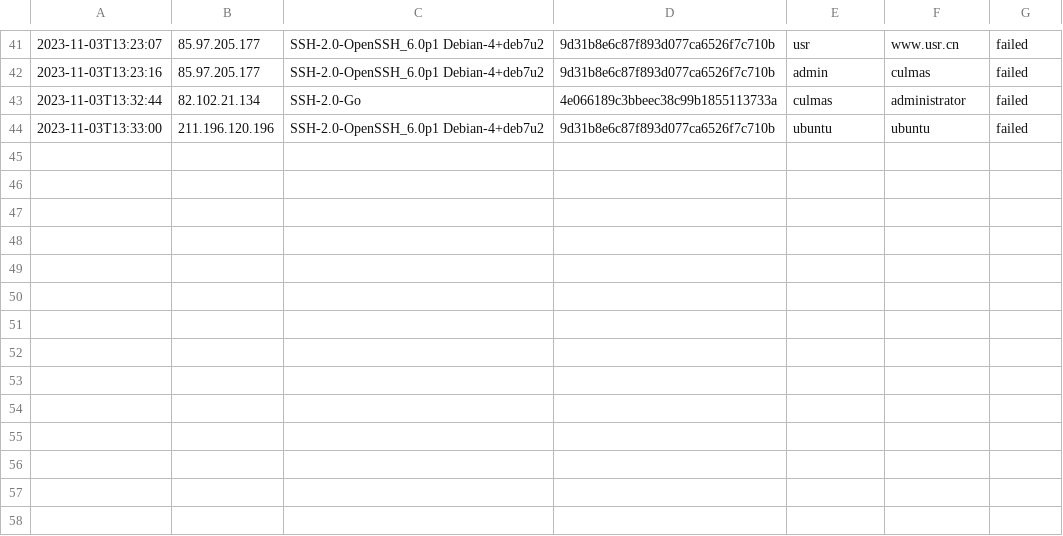
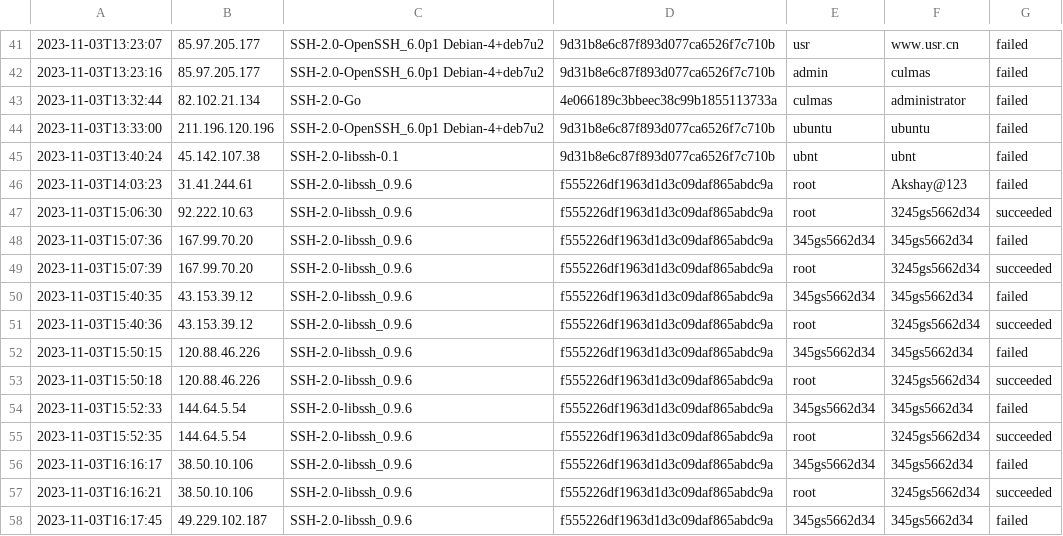
Before and after one commit to CyDefOps/project-killchain, a CSV file: IOCs/network-indicators/honeypot/iocs-14d.csv, drawn as a sheet; only a part is shown, gaps mark what is left out.

Commit message:
Update Honeypot IOC files

```diff
--- a/IOCs/network-indicators/honeypot/iocs-14d.csv
+++ b/IOCs/network-indicators/honeypot/iocs-14d.csv
@@ -44 +44,15 @@
 2023-11-03T13:33:00,211.196.120.196,SSH-2.0-OpenSSH_6.0p1 Debian-4+deb7u2,9d31b8e6c87f893d077ca6526f7c710b,ubuntu,ubuntu,failed
+2023-11-03T13:40:24,45.142.107.38,SSH-2.0-libssh-0.1,9d31b8e6c87f893d077ca6526f7c710b,ubnt,ubnt,failed
+2023-11-03T14:03:23,31.41.244.61,SSH-2.0-libssh_0.9.6,f555226df1963d1d3c09daf865abdc9a,root,Akshay@123,failed
+2023-11-03T15:06:30,92.222.10.63,SSH-2.0-libssh_0.9.6,f555226df1963d1d3c09daf865abdc9a,root,3245gs5662d34,succeeded
+2023-11-03T15:07:36,167.99.70.20,SSH-2.0-libssh_0.9.6,f555226df1963d1d3c09daf865abdc9a,345gs5662d34,345gs5662d34,failed
+2023-11-03T15:07:39,167.99.70.20,SSH-2.0-libssh_0.9.6,f555226df1963d1d3c09daf865abdc9a,root,3245gs5662d34,succeeded
+2023-11-03T15:40:35,43.153.39.12,SSH-2.0-libssh_0.9.6,f555226df1963d1d3c09daf865abdc9a,345gs5662d34,345gs5662d34,failed
+2023-11-03T15:40:36,43.153.39.12,SSH-2.0-libssh_0.9.6,f555226df1963d1d3c09daf865abdc9a,root,3245gs5662d34,succeeded
+2023-11-03T15:50:15,120.88.46.226,SSH-2.0-libssh_0.9.6,f555226df1963d1d3c09daf865abdc9a,345gs5662d34,345gs5662d34,failed
+2023-11-03T15:50:18,120.88.46.226,SSH-2.0-libssh_0.9.6,f555226df1963d1d3c09daf865abdc9a,root,3245gs5662d34,succeeded
+2023-11-03T15:52:33,144.64.5.54,SSH-2.0-libssh_0.9.6,f555226df1963d1d3c09daf865abdc9a,345gs5662d34,345gs5662d34,failed
+2023-11-03T15:52:35,144.64.5.54,SSH-2.0-libssh_0.9.6,f555226df1963d1d3c09daf865abdc9a,root,3245gs5662d34,succeeded
+2023-11-03T16:16:17,38.50.10.106,SSH-2.0-libssh_0.9.6,f555226df1963d1d3c09daf865abdc9a,345gs5662d34,345gs5662d34,failed
+2023-11-03T16:16:21,38.50.10.106,SSH-2.0-libssh_0.9.6,f555226df1963d1d3c09daf865abdc9a,root,3245gs5662d34,succeeded
+2023-11-03T16:17:45,49.229.102.187,SSH-2.0-libssh_0.9.6,f555226df1963d1d3c09daf865abdc9a,345gs5662d34,345gs5662d34,failed
```
